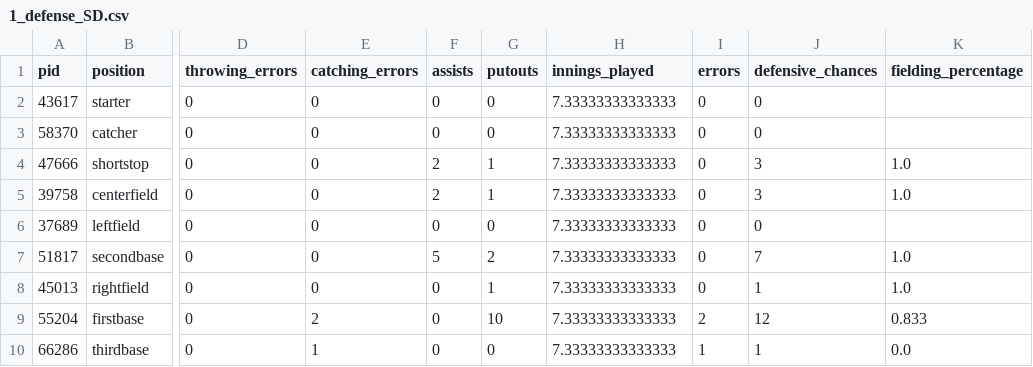
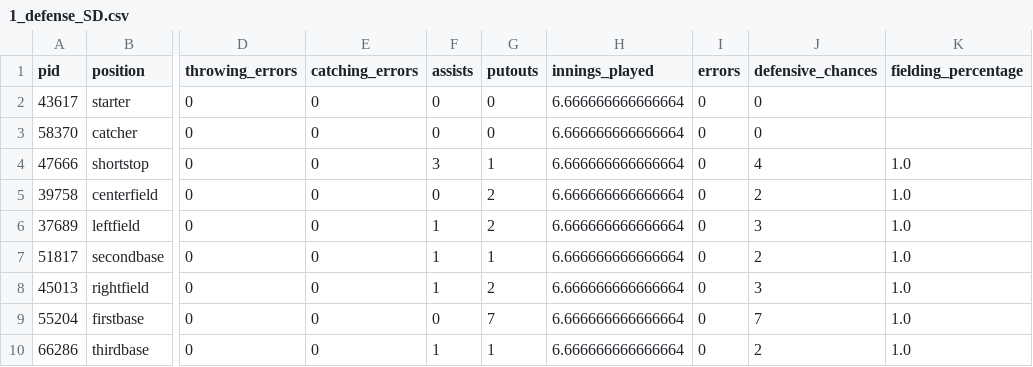
Before and after one commit to alexfall862/BaseballGameV5, a CSV file: BaseballGameV5/1_defense_SD.csv, drawn as a sheet; only a part is shown, gaps mark what is left out; the diff names each change by its address in the sheet, - before the commit and + after, or states it on an @@ line.

Commit message:
Worked further on defense

```diff
--- a/BaseballGameV5/1_defense_SD.csv
+++ b/BaseballGameV5/1_defense_SD.csv
-H2:H10 (innings_played): 7.33333333333333
+H2:H10 (innings_played): 6.666666666666664
-F4 (assists): 2
+F4 (assists): 3
-J4 (defensive_chances): 3
+J4 (defensive_chances): 4
-F5 (assists): 2
+F5 (assists): 0
-G5 (putouts): 1
+G5 (putouts): 2
-J5 (defensive_chances): 3
+J5 (defensive_chances): 2
-F6 (assists): 0
+F6 (assists): 1
-G6 (putouts): 0
+G6 (putouts): 2
-J6 (defensive_chances): 0
+J6 (defensive_chances): 3
-K6 (fielding_percentage): (empty)
+K6 (fielding_percentage): 1.0
-F7 (assists): 5
+F7 (assists): 1
-G7 (putouts): 2
+G7 (putouts): 1
-J7 (defensive_chances): 7
+J7 (defensive_chances): 2
-F8 (assists): 0
+F8 (assists): 1
-G8 (putouts): 1
+G8 (putouts): 2
-J8 (defensive_chances): 1
+J8 (defensive_chances): 3
-E9 (catching_errors): 2
+E9 (catching_errors): 0
-G9 (putouts): 10
+G9 (putouts): 7
-I9 (errors): 2
+I9 (errors): 0
-J9 (defensive_chances): 12
+J9 (defensive_chances): 7
-K9 (fielding_percentage): 0.833
+K9 (fielding_percentage): 1.0
-E10 (catching_errors): 1
+E10 (catching_errors): 0
-F10 (assists): 0
+F10 (assists): 1
-G10 (putouts): 0
+G10 (putouts): 1
-I10 (errors): 1
+I10 (errors): 0
-J10 (defensive_chances): 1
+J10 (defensive_chances): 2
-K10 (fielding_percentage): 0.0
+K10 (fielding_percentage): 1.0
```
Also changed, not shown: BaseballGameV5/1_batting_SD.csv, BaseballGameV5/1_batting_SF.csv, 13 other files.
